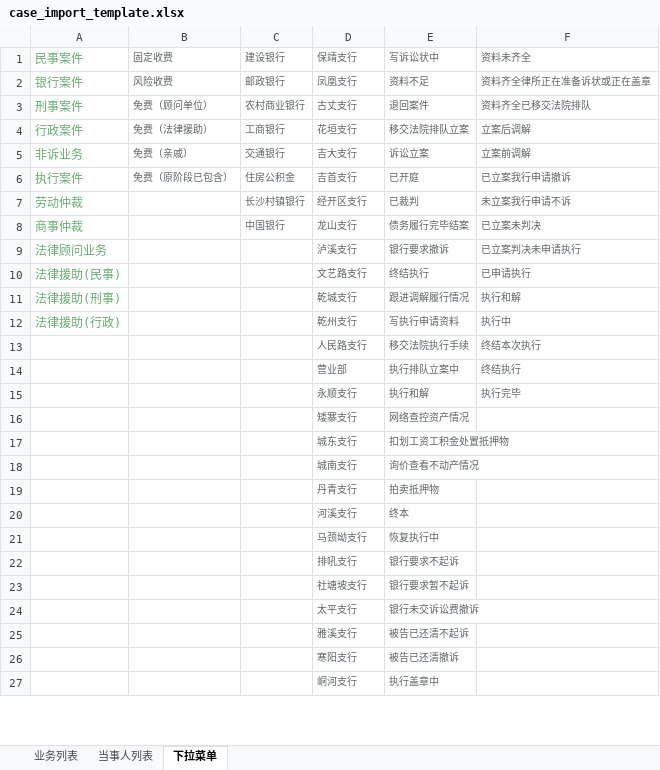
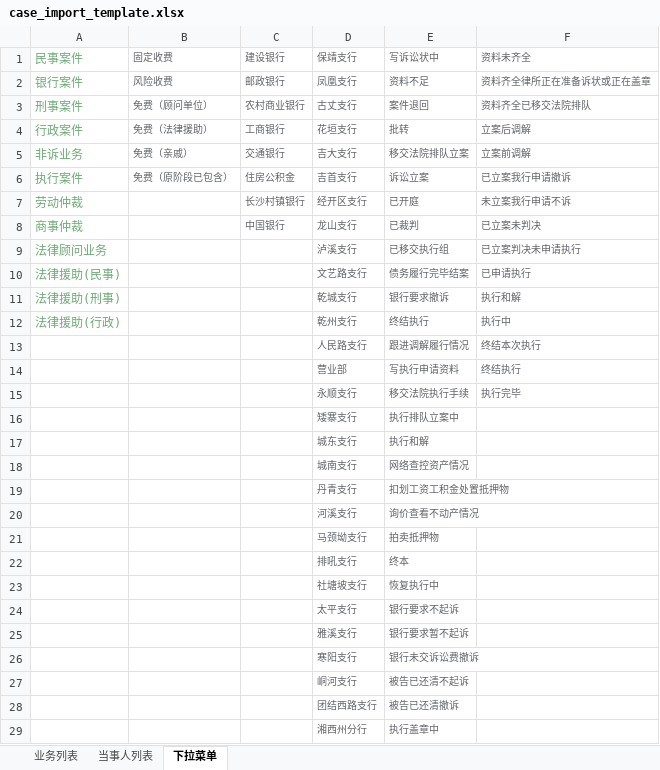
Before and after one commit to LittleTwhale/shengyuan_law_firm_management_system, an Excel workbook: back_end/FastAPI/static/template/case_import_template.xlsx, sheet 下拉菜单, drawn as a sheet; only a part is shown; values as stored, in another font and other column widths than the file's, no borders; addresses are those after the commit; the diff covers the shown part only; the diff names each change by its address in the sheet, - before the commit and + after, or states it on an @@ line.

```diff
--- a/back_end/FastAPI/static/template/case_import_template.xlsx (sheet 下拉菜单)
+++ b/back_end/FastAPI/static/template/case_import_template.xlsx (sheet 下拉菜单)
-E3 (写诉讼状中): 退回案件
+E3 (写诉讼状中): 案件退回
-E4 (写诉讼状中): 移交法院排队立案
+E4 (写诉讼状中): 批转
-E5 (写诉讼状中): 诉讼立案
+E5 (写诉讼状中): 移交法院排队立案
-E6 (写诉讼状中): 已开庭
+E6 (写诉讼状中): 诉讼立案
-E7 (写诉讼状中): 已裁判
+E7 (写诉讼状中): 已开庭
-E8 (写诉讼状中): 债务履行完毕结案
+E8 (写诉讼状中): 已裁判
-E9 (写诉讼状中): 银行要求撤诉
+E9 (写诉讼状中): 已移交执行组
-E10 (写诉讼状中): 终结执行
+E10 (写诉讼状中): 债务履行完毕结案
-E11 (写诉讼状中): 跟进调解履行情况
+E11 (写诉讼状中): 银行要求撤诉
-E12 (写诉讼状中): 写执行申请资料
+E12 (写诉讼状中): 终结执行
-E13 (写诉讼状中): 移交法院执行手续
+E13 (写诉讼状中): 跟进调解履行情况
-E14 (写诉讼状中): 执行排队立案中
+E14 (写诉讼状中): 写执行申请资料
-E15 (写诉讼状中): 执行和解
+E15 (写诉讼状中): 移交法院执行手续
+row 16:  |  |  | 矮寨支行 | 执行排队立案中
+row 17:  |  |  | 城东支行 | 执行和解
-D18 (保靖支行): 矮寨支行
+D18 (保靖支行): 城南支行
-D19 (保靖支行): 城东支行
+D19 (保靖支行): 丹青支行
-D20 (保靖支行): 城南支行
+D20 (保靖支行): 河溪支行
-D21 (保靖支行): 丹青支行
+D21 (保靖支行): 马颈坳支行
-D22 (保靖支行): 河溪支行
+D22 (保靖支行): 排吼支行
-D23 (保靖支行): 马颈坳支行
+D23 (保靖支行): 社塘坡支行
-D24 (保靖支行): 排吼支行
+D24 (保靖支行): 太平支行
-D25 (保靖支行): 社塘坡支行
+D25 (保靖支行): 雅溪支行
-D26 (保靖支行): 太平支行
+D26 (保靖支行): 寒阳支行
-D27 (保靖支行): 雅溪支行
+D27 (保靖支行): 峒河支行
-D28 (保靖支行): 寒阳支行
+D28 (保靖支行): 团结西路支行
-D29 (保靖支行): 峒河支行
+D29 (保靖支行): 湘西州分行
```
Also changed, not shown: 1 removed row and 1 edited cell elsewhere in this sheet, sheet 业务列表, 9 other files.
